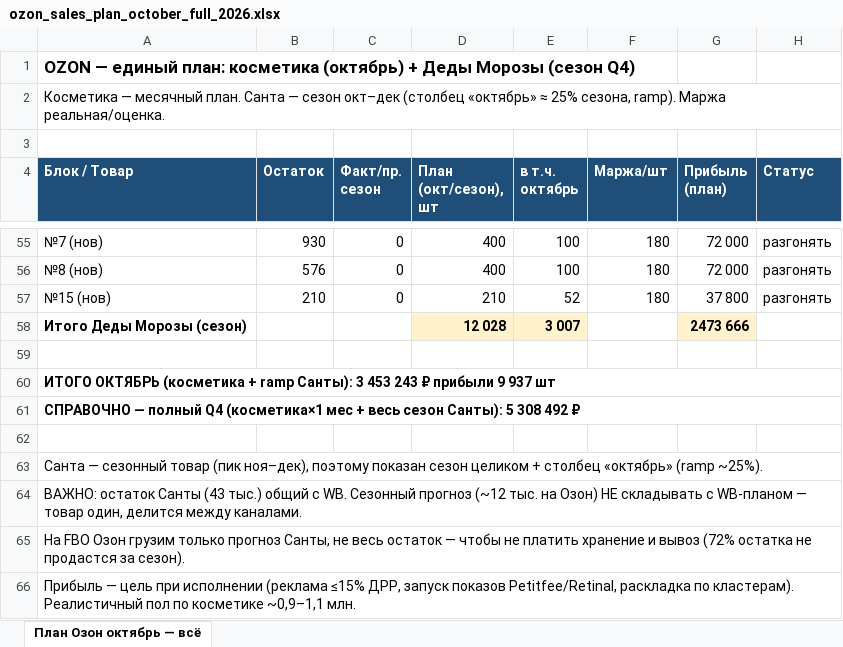
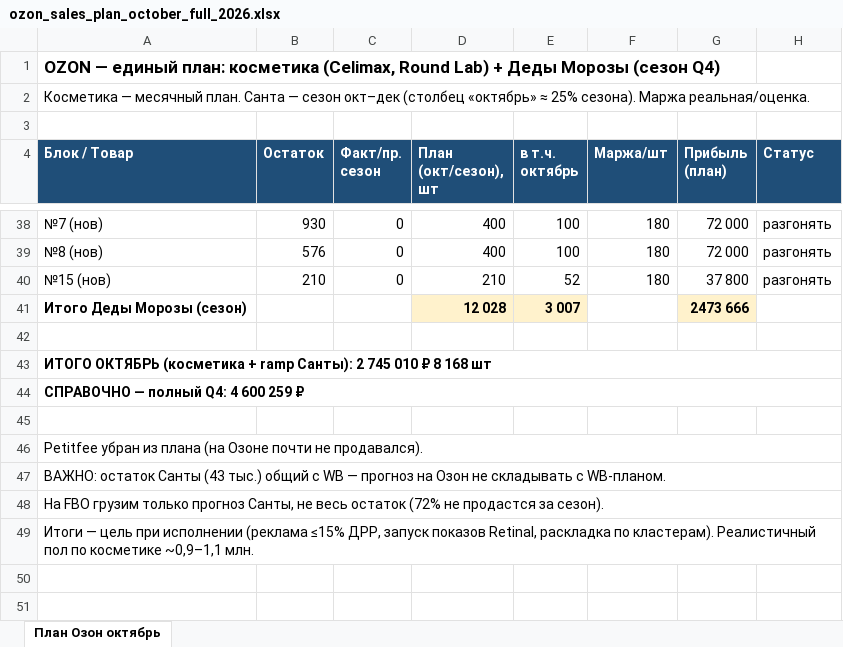
Before and after one commit to User26-2026/K-beauty-New, an Excel workbook: outputs/ozon_sales_plan/ozon_sales_plan_october_full_2026.xlsx, sheet План Озон октябрь, drawn as a sheet; only a part is shown, gaps mark what is left out; values as stored, in another font and other column widths than the file's, no borders; addresses are those after the commit; the diff covers the shown part only; the diff names each change by its address in the sheet, - before the commit and + after, or states it on an @@ line.

```diff
--- a/outputs/ozon_sales_plan/ozon_sales_plan_october_full_2026.xlsx (sheet План Озон октябрь)
+++ b/outputs/ozon_sales_plan/ozon_sales_plan_october_full_2026.xlsx (sheet План Озон октябрь)
-sheet tab: План Озон октябрь — всё
+sheet tab: План Озон октябрь
-A1 (Блок / Товар): …план: косметика (октябрь) + Деды…
+A1 (Блок / Товар): …план: косметика (Celimax, Round Lab) + Деды…
-A2 (Блок / Товар): …≈ 25% сезона, ramp). Маржа реальная/оценка.
+A2 (Блок / Товар): …≈ 25% сезона). Маржа реальная/оценка.
-A43 (Блок / Товар): …ramp Санты): 3 453 243 ₽ прибыли 9 937 шт
+A43 (Блок / Товар): …ramp Санты): 2 745 010 ₽ 8 168 шт
-A44 (Блок / Товар): …— полный Q4 (косметика×1 мес + весь сезон Санты): 5 308 492 ₽
+A44 (Блок / Товар): …— полный Q4: 4 600 259 ₽
-A46 (Блок / Товар): Санта — сезонный товар (пик ноя–дек), поэтому показан сезон целиком + столбец «октябрь» (ramp ~25%).
+A46 (Блок / Товар): Petitfee убран из плана (на Озоне почти не продавался).
-A47 (Блок / Товар): …общий с WB. Сезонный прогноз (~12 тыс. на Озон) НЕ складывать с WB-планом — товар один, делится между каналами.
+A47 (Блок / Товар): …общий с WB — прогноз на Озон не складывать с WB-планом.
-A48 (Блок / Товар): На FBO Озон грузим только прогноз Санты, не весь остаток — чтобы не платить хранение и вывоз (72% остатка не продастся…
+A48 (Блок / Товар): На FBO грузим только прогноз Санты, не весь остаток (72% не продастся…
-A49 (Блок / Товар): Прибыль — цель при исполнении (реклама ≤15% ДРР, запуск показов Petitfee/Retinal, раскладка по…
+A49 (Блок / Товар): Итоги — цель при исполнении (реклама ≤15% ДРР, запуск показов Retinal, раскладка по…
```
Also changed, not shown: 2 added rows and 19 removed rows elsewhere in this sheet.
